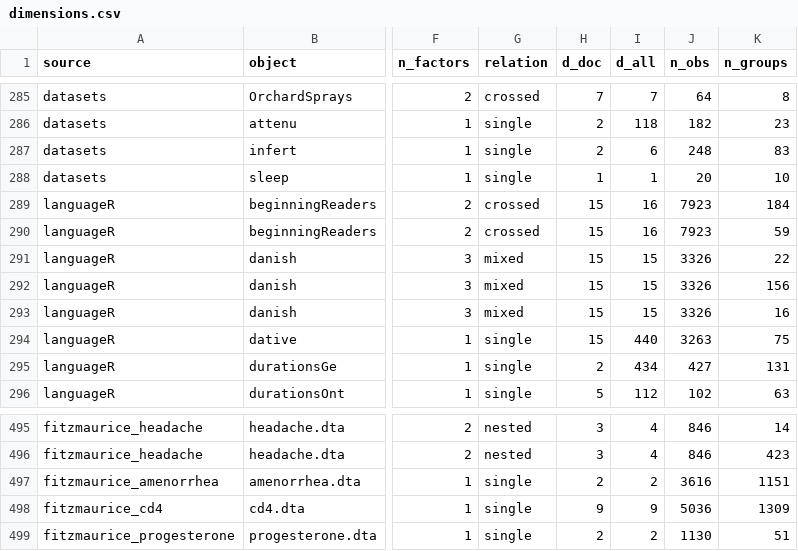
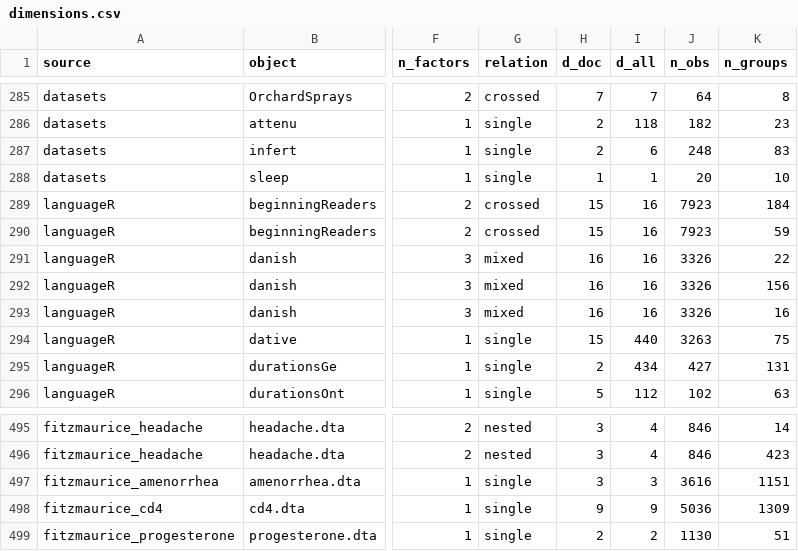
Before and after one commit to adkipnis/mixedbench, a CSV file: registry/dimensions.csv, drawn as a sheet; only a part is shown, gaps mark what is left out; the diff names each change by its address in the sheet, - before the commit and + after, or states it on an @@ line.

```diff
--- a/registry/dimensions.csv
+++ b/registry/dimensions.csv
-H291:H293 (d_doc): 15
+H291:H293 (d_doc): 16
-I291:I293 (d_all): 15
+I291:I293 (d_all): 16
-H497 (d_doc): 2
+H497 (d_doc): 3
-I497 (d_all): 2
+I497 (d_all): 3
```
Also changed, not shown: registry/registry.csv, 2 other files.
